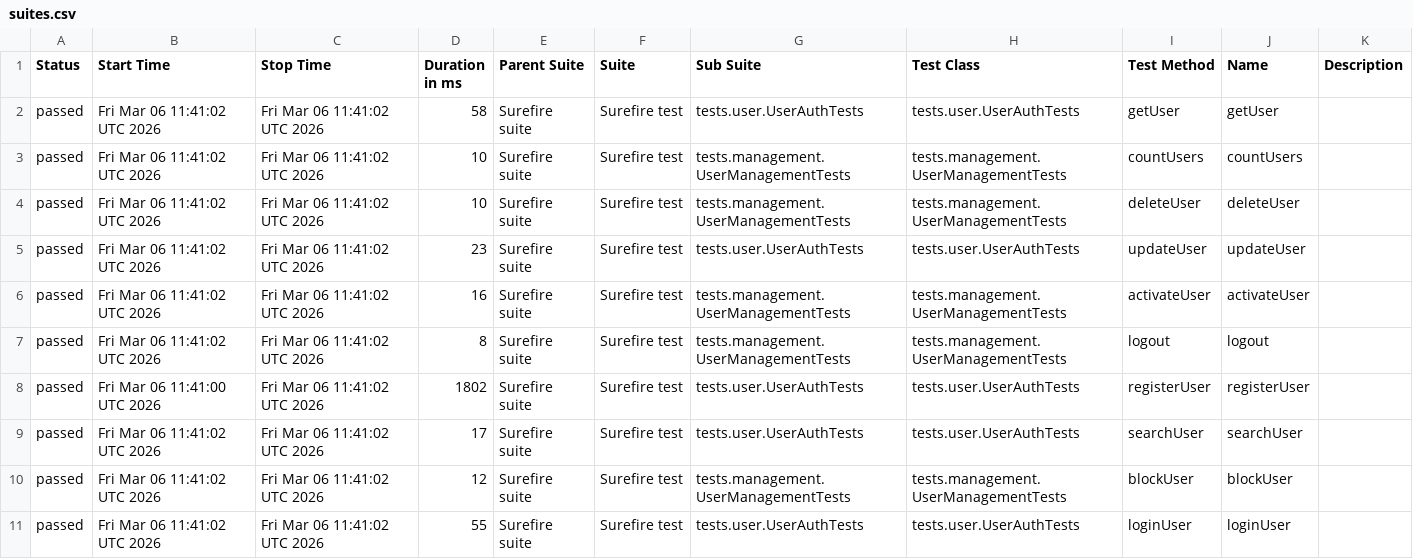
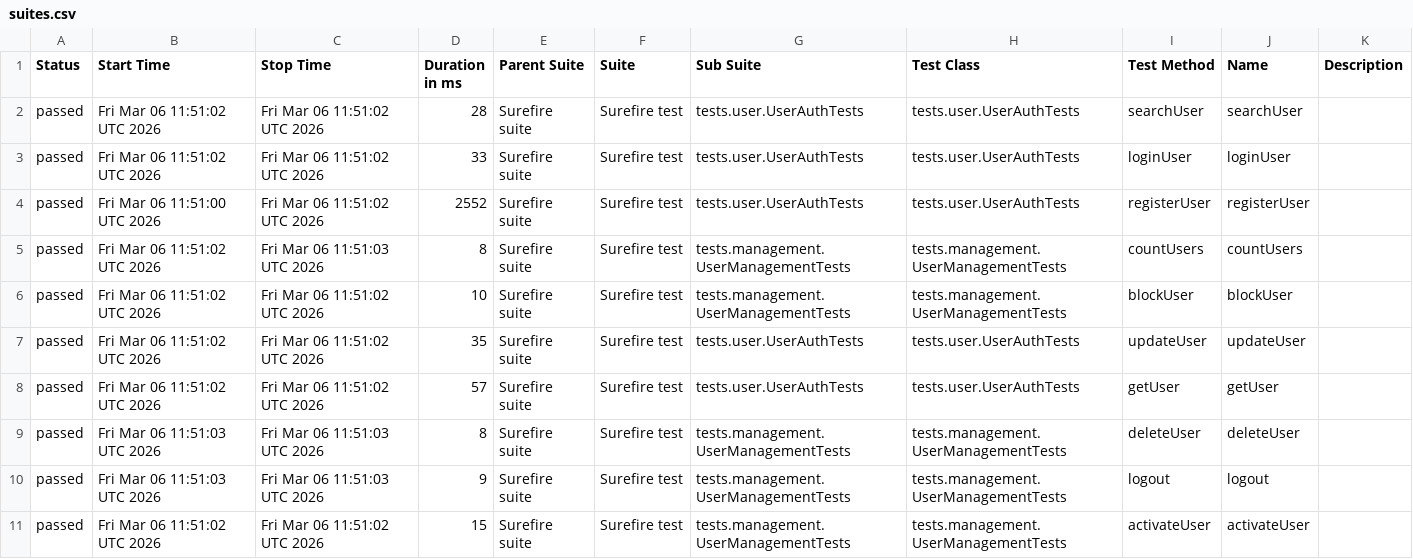
Before and after one commit to Ruturaj0861/user-restAssured, a CSV file: data/suites.csv, drawn as a sheet.

```diff
--- a/data/suites.csv
+++ b/data/suites.csv
@@ -1,11 +1,11 @@
 "Status","Start Time","Stop Time","Duration in ms","Parent Suite","Suite","Sub Suite","Test Class","Test Method","Name","Description"
-"passed","Fri Mar 06 11:41:02 UTC 2026","Fri Mar 06 11:41:02 UTC 2026","58","Surefire suite","Surefire test","tests.user.UserAuthTests","tests.user.UserAuthTests","getUser","getUser",""
-"passed","Fri Mar 06 11:41:02 UTC 2026","Fri Mar 06 11:41:02 UTC 2026","10","Surefire suite","Surefire test","tests.management.UserManagementTests","tests.management.UserManagementTests","countUsers","countUsers",""
-"passed","Fri Mar 06 11:41:02 UTC 2026","Fri Mar 06 11:41:02 UTC 2026","10","Surefire suite","Surefire test","tests.management.UserManagementTests","tests.management.UserManagementTests","deleteUser","deleteUser",""
-"passed","Fri Mar 06 11:41:02 UTC 2026","Fri Mar 06 11:41:02 UTC 2026","23","Surefire suite","Surefire test","tests.user.UserAuthTests","tests.user.UserAuthTests","updateUser","updateUser",""
-"passed","Fri Mar 06 11:41:02 UTC 2026","Fri Mar 06 11:41:02 UTC 2026","16","Surefire suite","Surefire test","tests.management.UserManagementTests","tests.management.UserManagementTests","activateUser","activateUser",""
-"passed","Fri Mar 06 11:41:02 UTC 2026","Fri Mar 06 11:41:02 UTC 2026","8","Surefire suite","Surefire test","tests.management.UserManagementTests","tests.management.UserManagementTests","logout","logout",""
-"passed","Fri Mar 06 11:41:00 UTC 2026","Fri Mar 06 11:41:02 UTC 2026","1802","Surefire suite","Surefire test","tests.user.UserAuthTests","tests.user.UserAuthTests","registerUser","registerUser",""
-"passed","Fri Mar 06 11:41:02 UTC 2026","Fri Mar 06 11:41:02 UTC 2026","17","Surefire suite","Surefire test","tests.user.UserAuthTests","tests.user.UserAuthTests","searchUser","searchUser",""
-"passed","Fri Mar 06 11:41:02 UTC 2026","Fri Mar 06 11:41:02 UTC 2026","12","Surefire suite","Surefire test","tests.management.UserManagementTests","tests.management.UserManagementTests","blockUser","blockUser",""
-"passed","Fri Mar 06 11:41:02 UTC 2026","Fri Mar 06 11:41:02 UTC 2026","55","Surefire suite","Surefire test","tests.user.UserAuthTests","tests.user.UserAuthTests","loginUser","loginUser",""
+"passed","Fri Mar 06 11:51:02 UTC 2026","Fri Mar 06 11:51:02 UTC 2026","28","Surefire suite","Surefire test","tests.user.UserAuthTests","tests.user.UserAuthTests","searchUser","searchUser",""
+"passed","Fri Mar 06 11:51:02 UTC 2026","Fri Mar 06 11:51:02 UTC 2026","33","Surefire suite","Surefire test","tests.user.UserAuthTests","tests.user.UserAuthTests","loginUser","loginUser",""
+"passed","Fri Mar 06 11:51:00 UTC 2026","Fri Mar 06 11:51:02 UTC 2026","2552","Surefire suite","Surefire test","tests.user.UserAuthTests","tests.user.UserAuthTests","registerUser","registerUser",""
+"passed","Fri Mar 06 11:51:02 UTC 2026","Fri Mar 06 11:51:03 UTC 2026","8","Surefire suite","Surefire test","tests.management.UserManagementTests","tests.management.UserManagementTests","countUsers","countUsers",""
+"passed","Fri Mar 06 11:51:02 UTC 2026","Fri Mar 06 11:51:02 UTC 2026","10","Surefire suite","Surefire test","tests.management.UserManagementTests","tests.management.UserManagementTests","blockUser","blockUser",""
+"passed","Fri Mar 06 11:51:02 UTC 2026","Fri Mar 06 11:51:02 UTC 2026","35","Surefire suite","Surefire test","tests.user.UserAuthTests","tests.user.UserAuthTests","updateUser","updateUser",""
+"passed","Fri Mar 06 11:51:02 UTC 2026","Fri Mar 06 11:51:02 UTC 2026","57","Surefire suite","Surefire test","tests.user.UserAuthTests","tests.user.UserAuthTests","getUser","getUser",""
+"passed","Fri Mar 06 11:51:03 UTC 2026","Fri Mar 06 11:51:03 UTC 2026","8","Surefire suite","Surefire test","tests.management.UserManagementTests","tests.management.UserManagementTests","deleteUser","deleteUser",""
+"passed","Fri Mar 06 11:51:03 UTC 2026","Fri Mar 06 11:51:03 UTC 2026","9","Surefire suite","Surefire test","tests.management.UserManagementTests","tests.management.UserManagementTests","logout","logout",""
+"passed","Fri Mar 06 11:51:02 UTC 2026","Fri Mar 06 11:51:02 UTC 2026","15","Surefire suite","Surefire test","tests.management.UserManagementTests","tests.management.UserManagementTests","activateUser","activateUser",""
```
Also changed, not shown: 33 other files.
